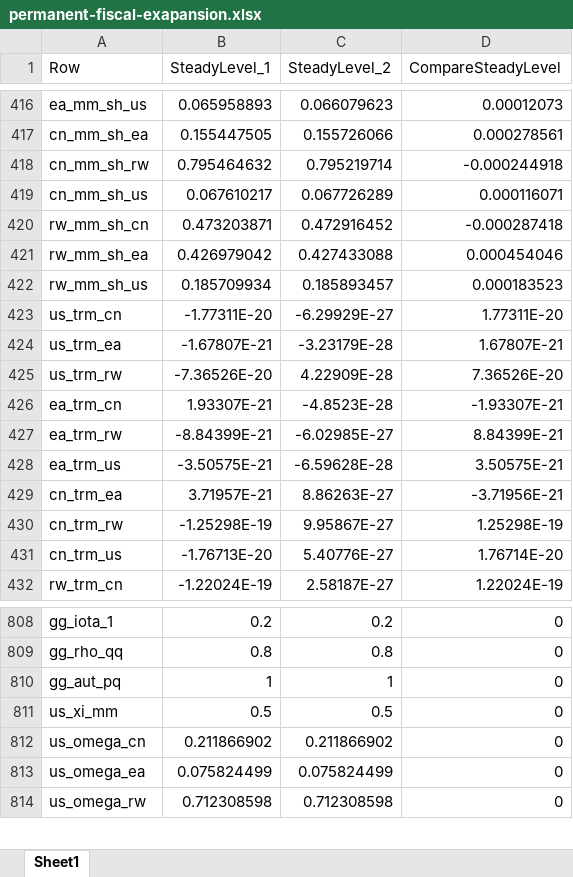
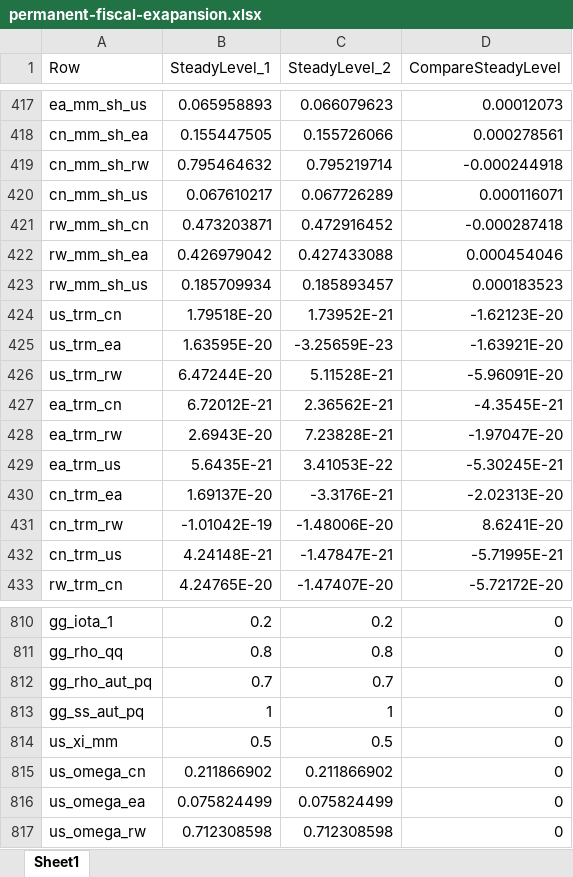
Before and after one commit to igpmn/gees, an Excel workbook: +sep2023/xlsx/permanent-fiscal-exapansion.xlsx, sheet Sheet1, drawn as a sheet; only a part is shown, gaps mark what is left out; values as stored, in another font and other column widths than the file's, no borders; addresses are those after the commit; the diff covers the shown part only; the diff names each change by its address in the sheet, - before the commit and + after, or states it on an @@ line.

```diff
--- a/+sep2023/xlsx/permanent-fiscal-exapansion.xlsx (sheet Sheet1)
+++ b/+sep2023/xlsx/permanent-fiscal-exapansion.xlsx (sheet Sheet1)
-B424 (SteadyLevel_1): -1.77311E-20
+B424 (SteadyLevel_1): 1.79518E-20
-C424 (SteadyLevel_2): -6.29929E-27
+C424 (SteadyLevel_2): 1.73952E-21
-D424 (CompareSteadyLevel): 1.77311E-20
+D424 (CompareSteadyLevel): -1.62123E-20
-B425 (SteadyLevel_1): -1.67807E-21
+B425 (SteadyLevel_1): 1.63595E-20
-C425 (SteadyLevel_2): -3.23179E-28
+C425 (SteadyLevel_2): -3.25659E-23
-D425 (CompareSteadyLevel): 1.67807E-21
+D425 (CompareSteadyLevel): -1.63921E-20
-B426 (SteadyLevel_1): -7.36526E-20
+B426 (SteadyLevel_1): 6.47244E-20
-C426 (SteadyLevel_2): 4.22909E-28
+C426 (SteadyLevel_2): 5.11528E-21
-D426 (CompareSteadyLevel): 7.36526E-20
+D426 (CompareSteadyLevel): -5.96091E-20
-B427 (SteadyLevel_1): 1.93307E-21
+B427 (SteadyLevel_1): 6.72012E-21
-C427 (SteadyLevel_2): -4.8523E-28
+C427 (SteadyLevel_2): 2.36562E-21
-D427 (CompareSteadyLevel): -1.93307E-21
+D427 (CompareSteadyLevel): -4.3545E-21
-B428 (SteadyLevel_1): -8.84399E-21
+B428 (SteadyLevel_1): 2.6943E-20
-C428 (SteadyLevel_2): -6.02985E-27
+C428 (SteadyLevel_2): 7.23828E-21
-D428 (CompareSteadyLevel): 8.84399E-21
+D428 (CompareSteadyLevel): -1.97047E-20
-B429 (SteadyLevel_1): -3.50575E-21
+B429 (SteadyLevel_1): 5.6435E-21
-C429 (SteadyLevel_2): -6.59628E-28
+C429 (SteadyLevel_2): 3.41053E-22
-D429 (CompareSteadyLevel): 3.50575E-21
+D429 (CompareSteadyLevel): -5.30245E-21
-B430 (SteadyLevel_1): 3.71957E-21
+B430 (SteadyLevel_1): 1.69137E-20
-C430 (SteadyLevel_2): 8.86263E-27
+C430 (SteadyLevel_2): -3.3176E-21
-D430 (CompareSteadyLevel): -3.71956E-21
+D430 (CompareSteadyLevel): -2.02313E-20
-B431 (SteadyLevel_1): -1.25298E-19
+B431 (SteadyLevel_1): -1.01042E-19
-C431 (SteadyLevel_2): 9.95867E-27
+C431 (SteadyLevel_2): -1.48006E-20
-D431 (CompareSteadyLevel): 1.25298E-19
+D431 (CompareSteadyLevel): 8.6241E-20
-B432 (SteadyLevel_1): -1.76713E-20
+B432 (SteadyLevel_1): 4.24148E-21
-C432 (SteadyLevel_2): 5.40776E-27
+C432 (SteadyLevel_2): -1.47847E-21
-D432 (CompareSteadyLevel): 1.76714E-20
+D432 (CompareSteadyLevel): -5.71995E-21
-B433 (SteadyLevel_1): -1.22024E-19
+B433 (SteadyLevel_1): 4.24765E-20
-C433 (SteadyLevel_2): 2.58187E-27
+C433 (SteadyLevel_2): -1.47407E-20
-D433 (CompareSteadyLevel): 1.22024E-19
+D433 (CompareSteadyLevel): -5.72172E-20
+row 812: gg_rho_aut_pq | 0.7 | 0.7 | 0
-A813 (Row): gg_aut_pq
+A813 (Row): gg_ss_aut_pq
```
Also changed, not shown: 2 added rows and 72 edited cells elsewhere in this sheet, +model/+autarky/steady.xlsx, +model/+global4A/steady.xlsx, 5 other files.
